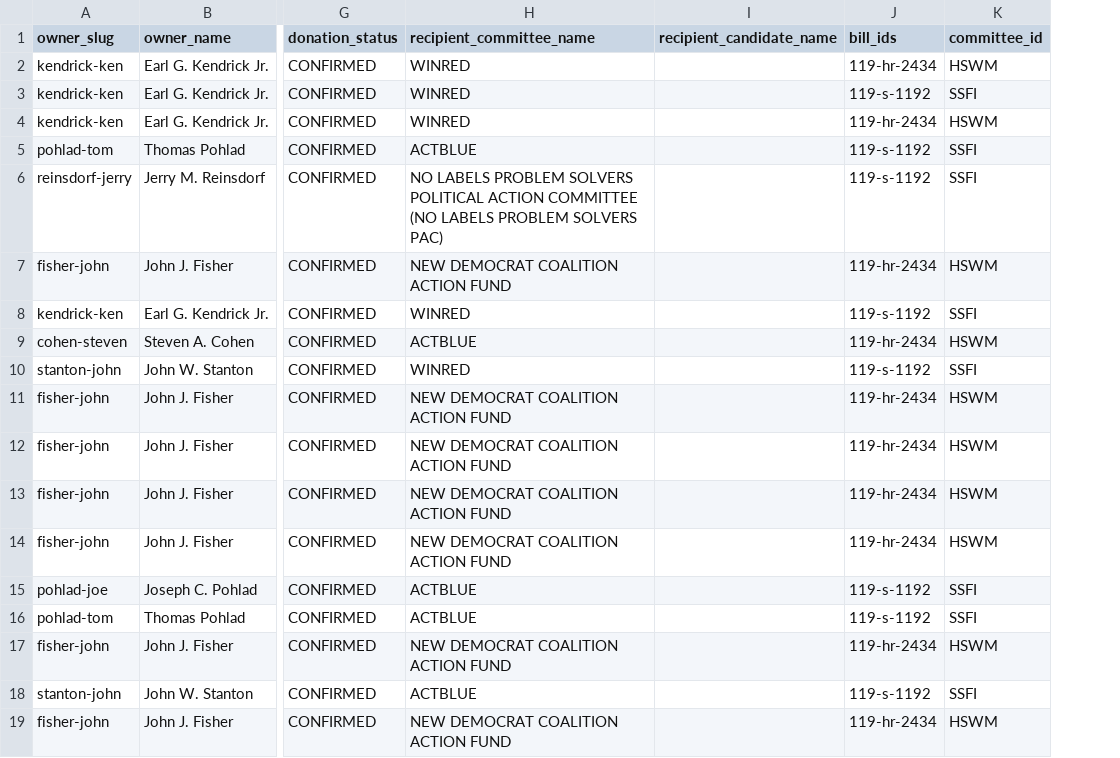
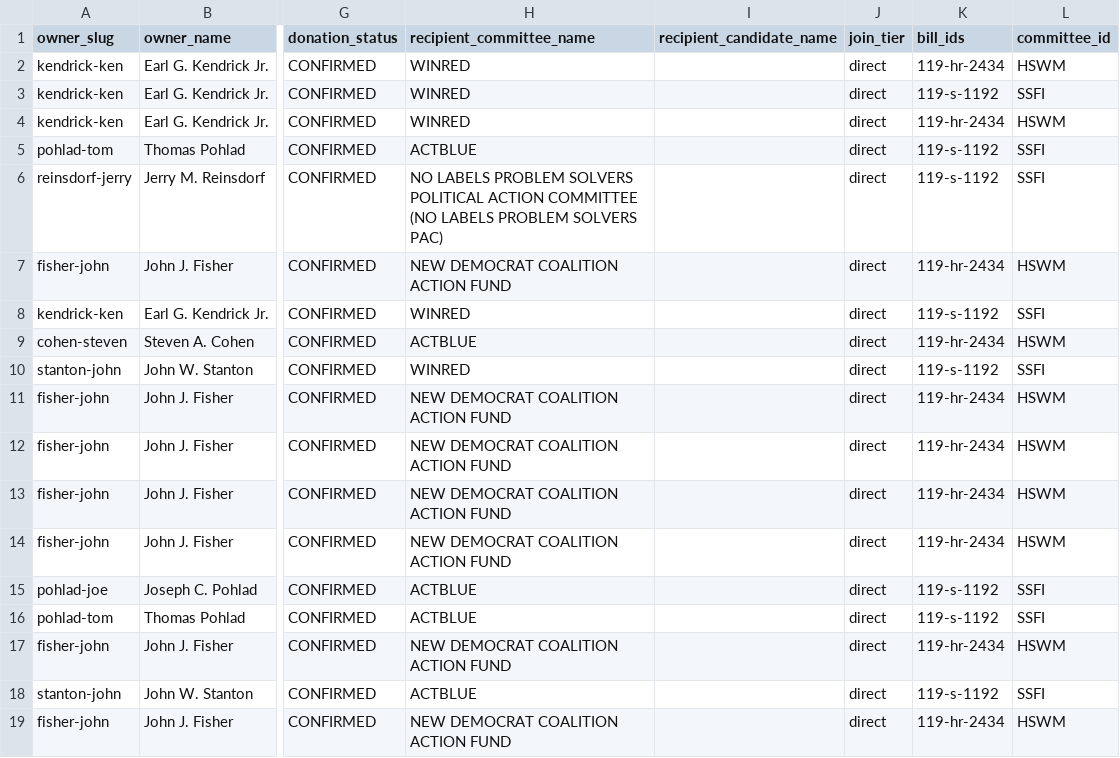
Before and after one commit to alexbazeley/checkswing, a CSV file: reports/data/no-tax-subsidies-for-stadiums-committees.csv, drawn as a sheet; only a part is shown, gaps mark what is left out; the diff names each change by its address in the sheet, - before the commit and + after, or states it on an @@ line.

```diff
--- a/reports/data/no-tax-subsidies-for-stadiums-committees.csv
+++ b/reports/data/no-tax-subsidies-for-stadiums-committees.csv
+column J (join_tier), rows 2-19: all direct
```
Also changed, not shown: reports/data/no-tax-subsidies-for-stadiums-sponsors.csv, reports/data/save-americas-pastime-act-sponsors.csv, 9 other files.
